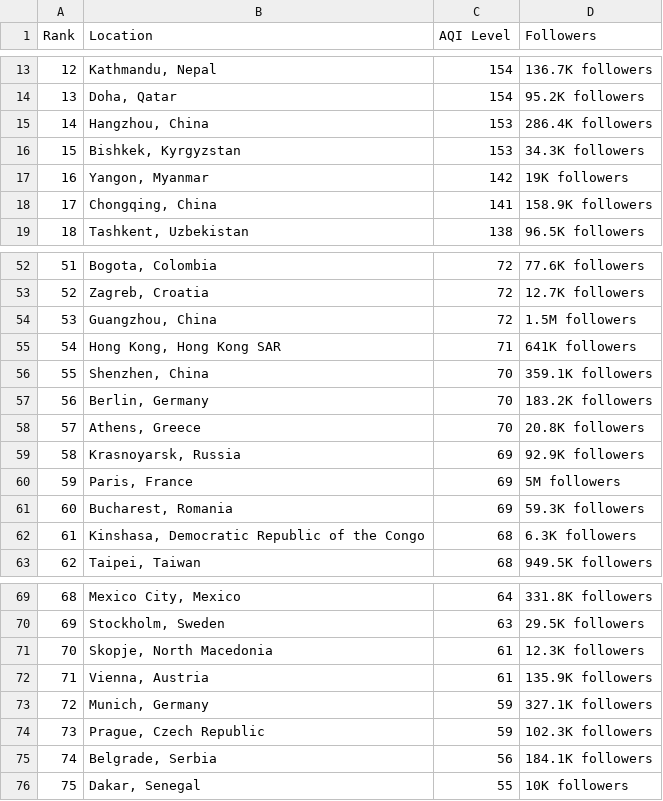
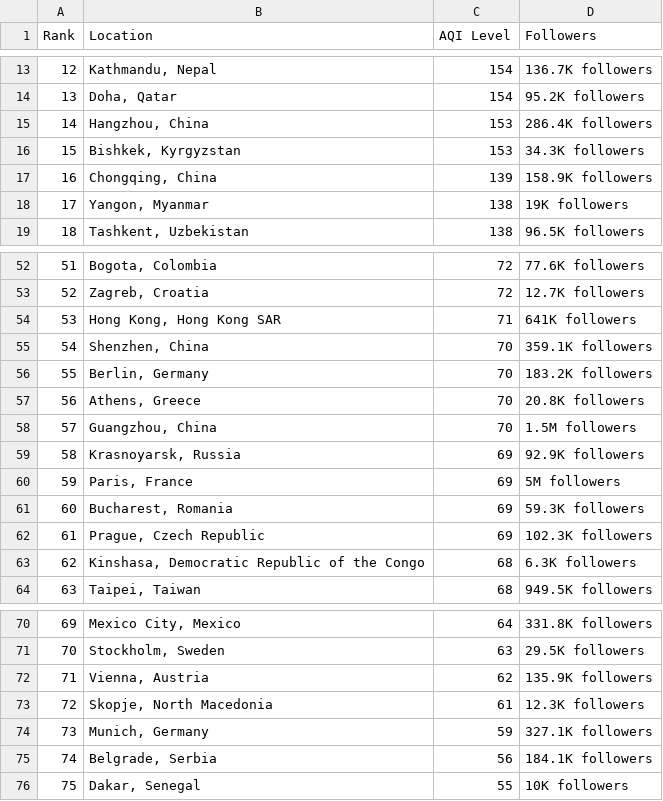
Before and after one commit to dipunew/Most-Polluted-Cities-in-The-World, a CSV file: air-quality.csv, drawn as a sheet; only a part is shown, gaps mark what is left out; removed rows and columns are numbered as before the commit, all else as after; the diff covers the shown part only; the diff names each change by its address in the sheet, - before the commit and + after, or states it on an @@ line.

```diff
--- a/air-quality.csv
+++ b/air-quality.csv
-row 17: 16 | Yangon, Myanmar | 142 | 19K followers
@@ column A (Rank) renumbered between rows 17 and 102 @@
-C17 (AQI Level): 141
+C17 (AQI Level): 139
+row 18: 17 | Yangon, Myanmar | 138 | 19K followers
-row 54: 53 | Guangzhou, China | 72 | 1.5M followers
+row 58: 57 | Guangzhou, China | 70 | 1.5M followers
+row 62: 61 | Prague, Czech Republic | 69 | 102.3K followers
+row 72: 71 | Vienna, Austria | 62 | 135.9K followers
-row 72: 71 | Vienna, Austria | 61 | 135.9K followers
-row 74: 73 | Prague, Czech Republic | 59 | 102.3K followers
```
Also changed, not shown: 22 added rows and 4 edited cells elsewhere in this file.
